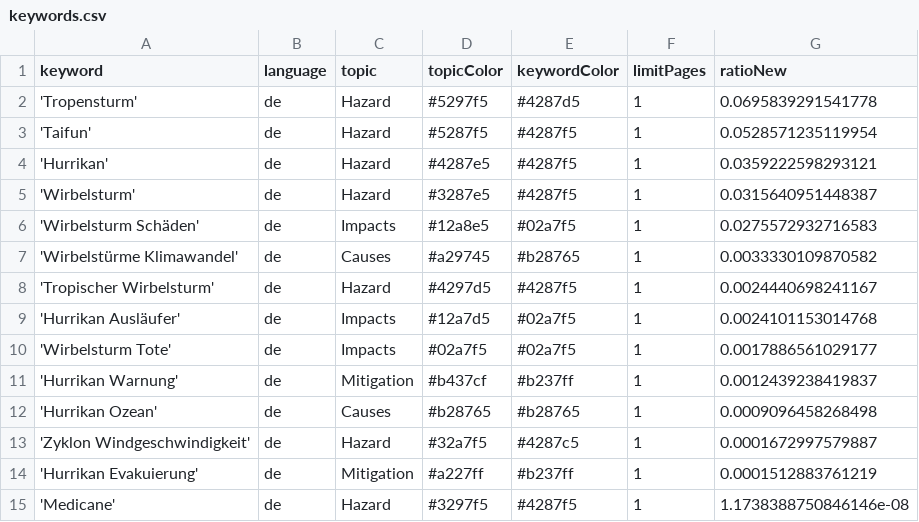
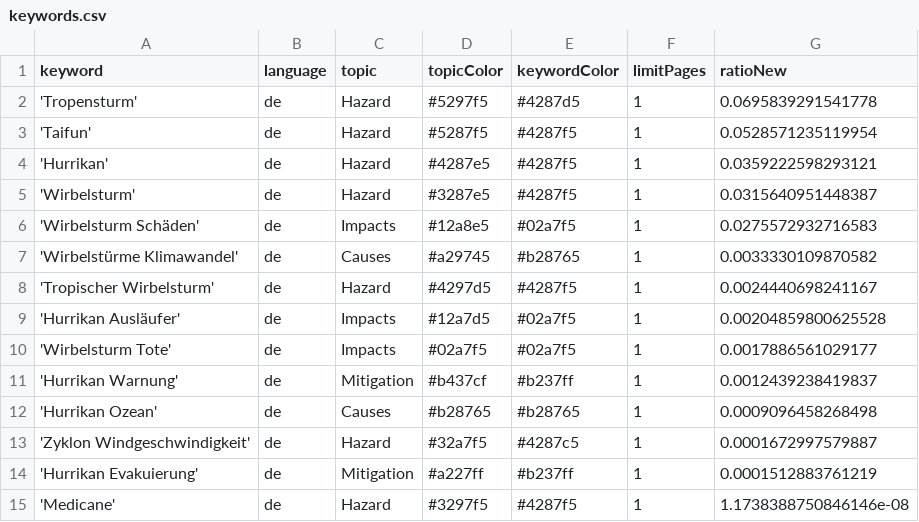
Before and after one commit to liese97-news/HurricaneIsComing, a CSV file: keywords.csv, drawn as a sheet.

Commit message:
Commit from GitHub Actions (harvest:0.0)

```diff
--- a/keywords.csv
+++ b/keywords.csv
@@ -8,3 +8,3 @@ keyword,language,topic,topicColor,keywordColor,limitPages,ratioNew
 'Tropischer Wirbelsturm',de,Hazard,#4297d5,#4287f5,1,0.0024440698241167
-'Hurrikan Ausläufer',de,Impacts,#12a7d5,#02a7f5,1,0.0024101153014768
+'Hurrikan Ausläufer',de,Impacts,#12a7d5,#02a7f5,1,0.00204859800625528
 'Wirbelsturm Tote',de,Impacts,#02a7f5,#02a7f5,1,0.0017886561029177
```
